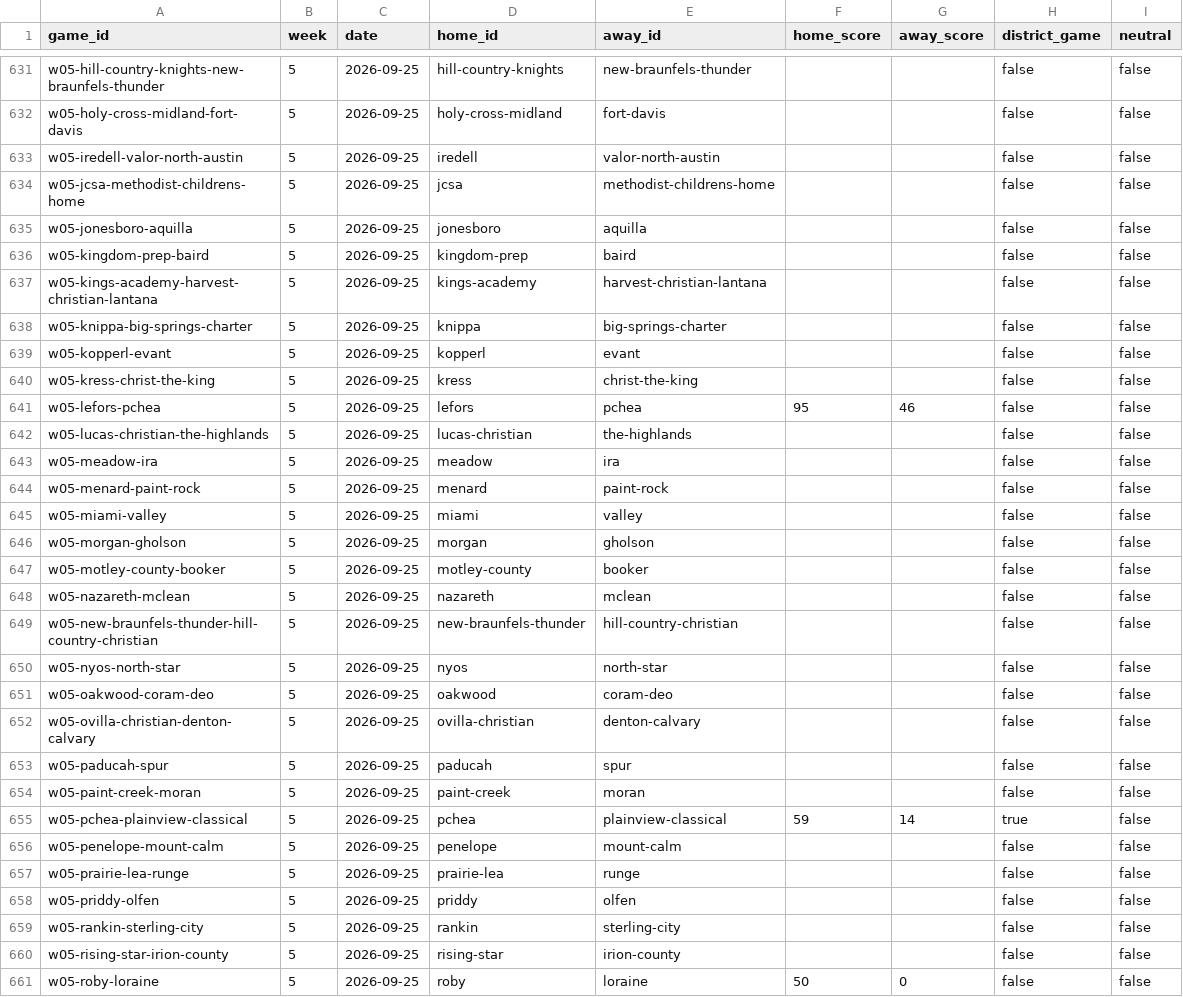
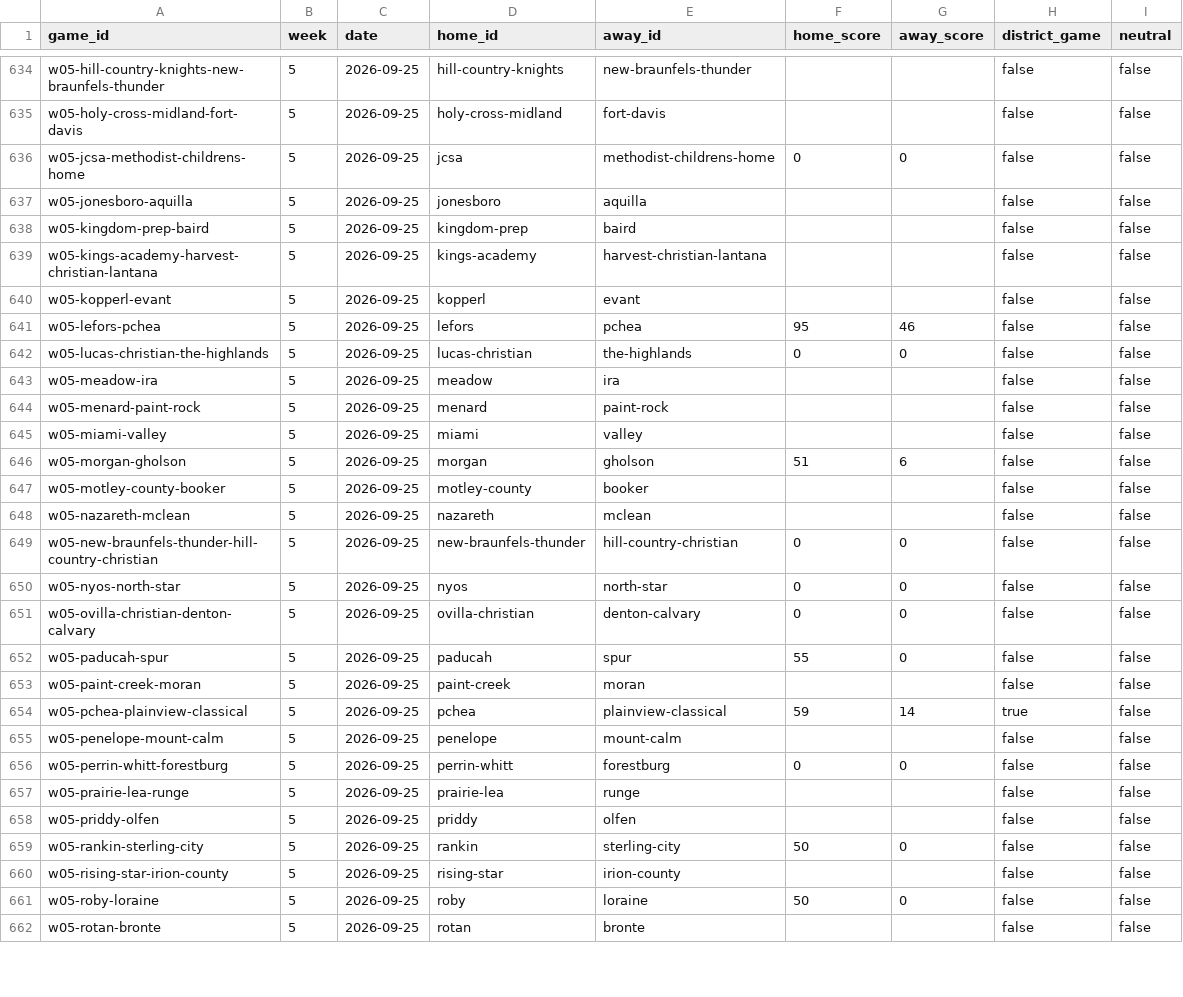
Before and after one commit to rcullens/ranking-tool, a CSV file: sixman_rankings/data/games.csv, drawn as a sheet; only a part is shown, gaps mark what is left out; the shorter side is filled out with more unchanged rows; the diff covers the shown part only.

```diff
--- a/sixman_rankings/data/games.csv
+++ b/sixman_rankings/data/games.csv
@@ -632,4 +635,3 @@ w05-hill-country-knights-new-braunfels-thunder,5,2026-09-25,hill-country-knights
 w05-holy-cross-midland-fort-davis,5,2026-09-25,holy-cross-midland,fort-davis,,,false,false
-w05-iredell-valor-north-austin,5,2026-09-25,iredell,valor-north-austin,,,false,false
-w05-jcsa-methodist-childrens-home,5,2026-09-25,jcsa,methodist-childrens-home,,,false,false
+w05-jcsa-methodist-childrens-home,5,2026-09-25,jcsa,methodist-childrens-home,0,0,false,false
 w05-jonesboro-aquilla,5,2026-09-25,jonesboro,aquilla,,,false,false
@@ -637,7 +639,5 @@ w05-kingdom-prep-baird,5,2026-09-25,kingdom-prep,baird,,,false,false
 w05-kings-academy-harvest-christian-lantana,5,2026-09-25,kings-academy,harvest-christian-lantana,,,false,false
-w05-knippa-big-springs-charter,5,2026-09-25,knippa,big-springs-charter,,,false,false
 w05-kopperl-evant,5,2026-09-25,kopperl,evant,,,false,false
-w05-kress-christ-the-king,5,2026-09-25,kress,christ-the-king,,,false,false
 w05-lefors-pchea,5,2026-09-25,lefors,pchea,95,46,false,false
-w05-lucas-christian-the-highlands,5,2026-09-25,lucas-christian,the-highlands,,,false,false
+w05-lucas-christian-the-highlands,5,2026-09-25,lucas-christian,the-highlands,0,0,false,false
 w05-meadow-ira,5,2026-09-25,meadow,ira,,,false,false
@@ -645,10 +645,9 @@ w05-menard-paint-rock,5,2026-09-25,menard,paint-rock,,,false,false
 w05-miami-valley,5,2026-09-25,miami,valley,,,false,false
-w05-morgan-gholson,5,2026-09-25,morgan,gholson,,,false,false
+w05-morgan-gholson,5,2026-09-25,morgan,gholson,51,6,false,false
 w05-motley-county-booker,5,2026-09-25,motley-county,booker,,,false,false
 w05-nazareth-mclean,5,2026-09-25,nazareth,mclean,,,false,false
-w05-new-braunfels-thunder-hill-country-christian,5,2026-09-25,new-braunfels-thunder,hill-country-christian,,,false,false
-w05-nyos-north-star,5,2026-09-25,nyos,north-star,,,false,false
-w05-oakwood-coram-deo,5,2026-09-25,oakwood,coram-deo,,,false,false
-w05-ovilla-christian-denton-calvary,5,2026-09-25,ovilla-christian,denton-calvary,,,false,false
-w05-paducah-spur,5,2026-09-25,paducah,spur,,,false,false
+w05-new-braunfels-thunder-hill-country-christian,5,2026-09-25,new-braunfels-thunder,hill-country-christian,0,0,false,false
+w05-nyos-north-star,5,2026-09-25,nyos,north-star,0,0,false,false
+w05-ovilla-christian-denton-calvary,5,2026-09-25,ovilla-christian,denton-calvary,0,0,false,false
+w05-paducah-spur,5,2026-09-25,paducah,spur,55,0,false,false
 w05-paint-creek-moran,5,2026-09-25,paint-creek,moran,,,false,false
@@ -656,5 +655,6 @@ w05-pchea-plainview-classical,5,2026-09-25,pchea,plainview-classical,59,14,true,
 w05-penelope-mount-calm,5,2026-09-25,penelope,mount-calm,,,false,false
+w05-perrin-whitt-forestburg,5,2026-09-25,perrin-whitt,forestburg,0,0,false,false
 w05-prairie-lea-runge,5,2026-09-25,prairie-lea,runge,,,false,false
 w05-priddy-olfen,5,2026-09-25,priddy,olfen,,,false,false
-w05-rankin-sterling-city,5,2026-09-25,rankin,sterling-city,,,false,false
+w05-rankin-sterling-city,5,2026-09-25,rankin,sterling-city,50,0,false,false
 w05-rising-star-irion-county,5,2026-09-25,rising-star,irion-county,,,false,false
```
Also changed, not shown: 8 added rows, 5 removed rows and 36 edited cells elsewhere in this file, 16 other files.
